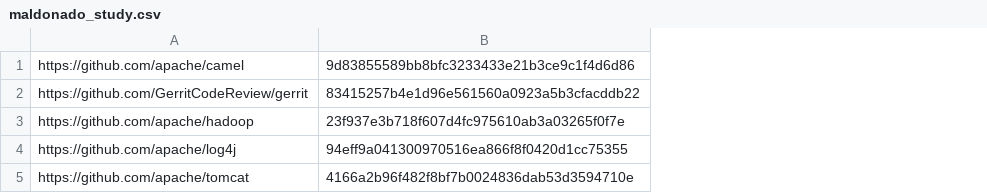
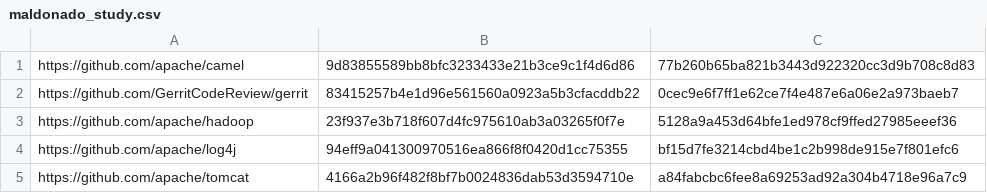
Before and after one commit to bbchristians/RefactoringMiner, a CSV file: maldonado_study.csv, drawn as a sheet; the diff names each change by its address in the sheet, - before the commit and + after, or states it on an @@ line.

```diff
--- a/maldonado_study.csv
+++ b/maldonado_study.csv
+column C, rows 1-5: 77b260b65ba821b3443d922320cc3d9b708c8d83 | 0cec9e6f7ff1e62ce7f4e487e6a06e2a973baeb7 | 5128a9a453d64bfe1ed978cf9ffed27985eeef36 | bf15d7fe3214cbd4be1c2b998de915e7f801efc6 | a84fabcbc6fee8a69253ad92a304b4718e96a7c9
```
Also changed, not shown: 5 other files.
